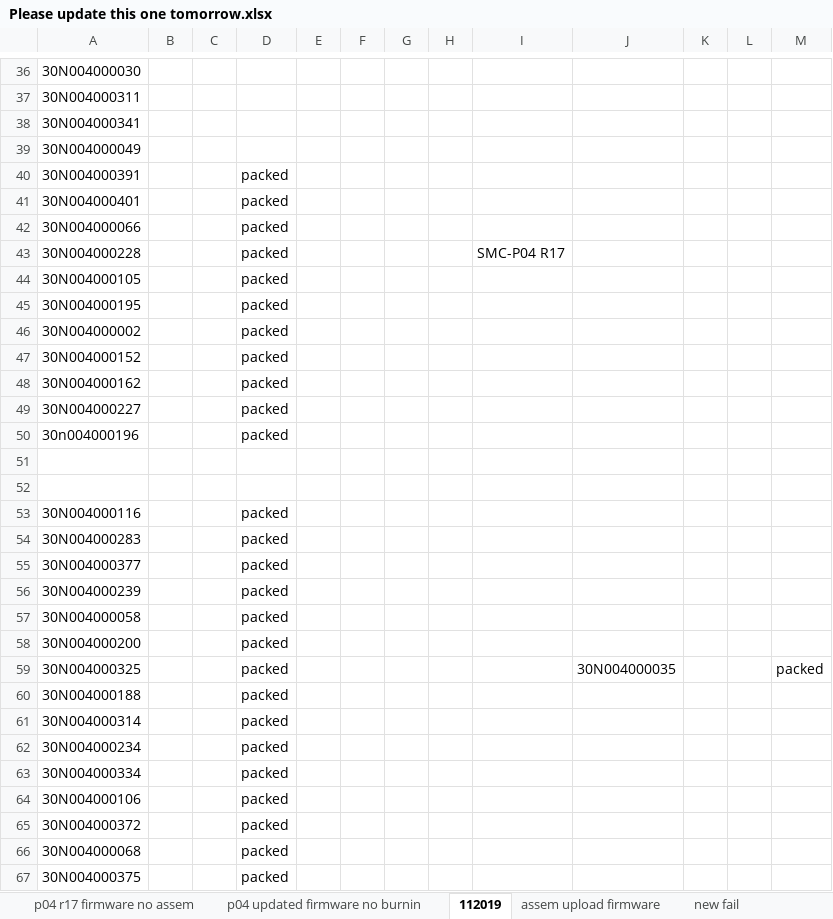
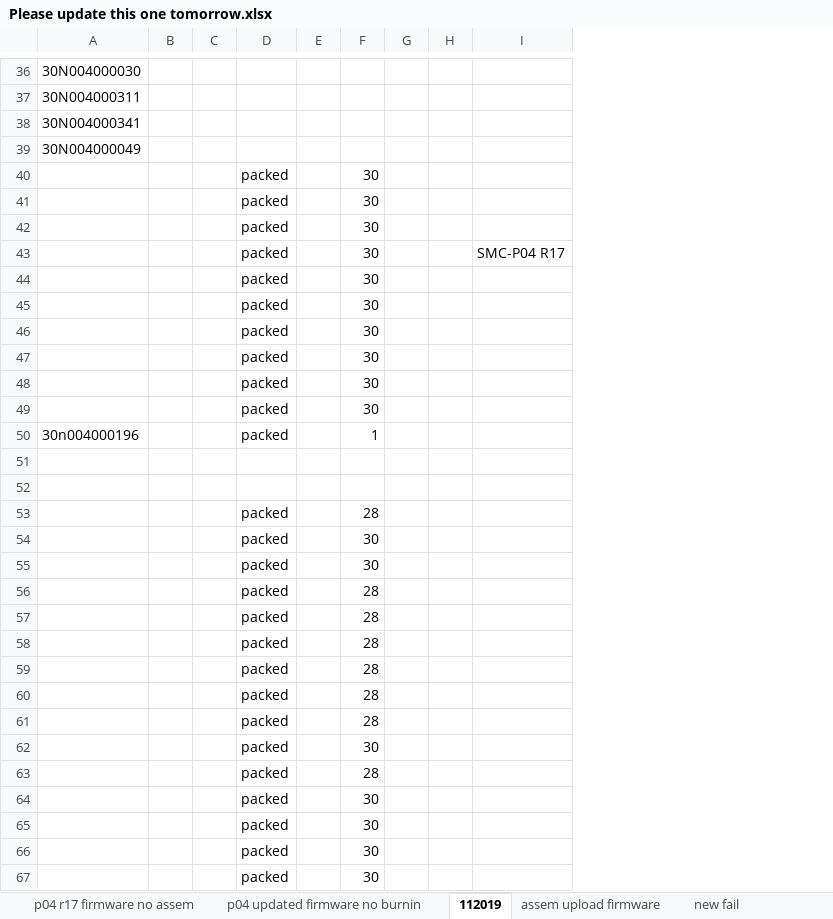
Before and after one commit to mlucario/Javafx-AWS-RDS, an Excel workbook: db/Please update this one tomorrow.xlsx, sheet 112019, drawn as a sheet; only a part is shown, gaps mark what is left out; values as stored, in another font and other column widths than the file's, no cell formats; removed rows and columns are numbered as before the commit, all else as after; the diff covers the shown part only; the diff names each change by its address in the sheet, - before the commit and + after, or states it on an @@ line.

```diff
--- a/db/Please update this one tomorrow.xlsx (sheet 112019)
+++ b/db/Please update this one tomorrow.xlsx (sheet 112019)
-column F, empty
+column F, rows 40-67: 30 | 30 | 30 | 30 | 30 | 30 | 30 | 30 | 30 | 30 | 1 |  |  | 28 | 30 | 30 | 28 | 28 | 28 | 28 | 28 | 28 | 30 | 28 | 30 | 30 | 30 | 30
-column J, row 59: 30N004000035
-column K, empty
-column L, empty
-column M, row 59: packed
-A40: 30N004000391
+A40: (empty)
-A41: 30N004000401
+A41: (empty)
-A42: 30N004000066
+A42: (empty)
-A43: 30N004000228
+A43: (empty)
-A44: 30N004000105
+A44: (empty)
-A45: 30N004000195
+A45: (empty)
-A46: 30N004000002
+A46: (empty)
-A47: 30N004000152
+A47: (empty)
-A48: 30N004000162
+A48: (empty)
-A49: 30N004000227
+A49: (empty)
-A53: 30N004000116
+A53: (empty)
-A54: 30N004000283
+A54: (empty)
-A55: 30N004000377
+A55: (empty)
-A56: 30N004000239
+A56: (empty)
-A57: 30N004000058
+A57: (empty)
-A58: 30N004000200
+A58: (empty)
-A59: 30N004000325
+A59: (empty)
-A60: 30N004000188
+A60: (empty)
-A61: 30N004000314
+A61: (empty)
-A62: 30N004000234
+A62: (empty)
-A63: 30N004000334
+A63: (empty)
-A64: 30N004000106
+A64: (empty)
-A65: 30N004000372
+A65: (empty)
-A66: 30N004000068
+A66: (empty)
-A67: 30N004000375
+A67: (empty)
```
Also changed, not shown: 46 edited cells elsewhere in this sheet, sheet p04 r17 firmware no assem, cell formats, 10 other files.
